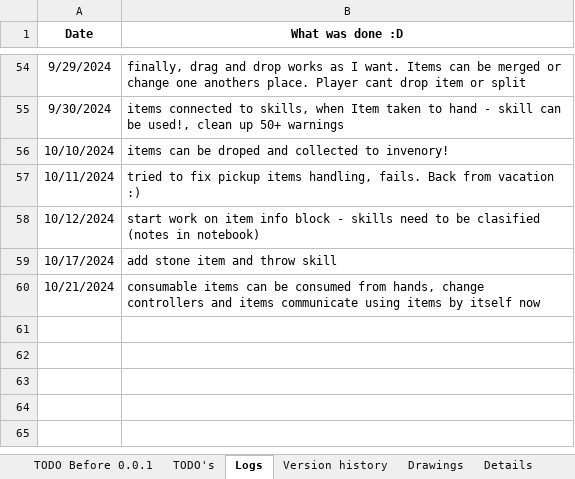
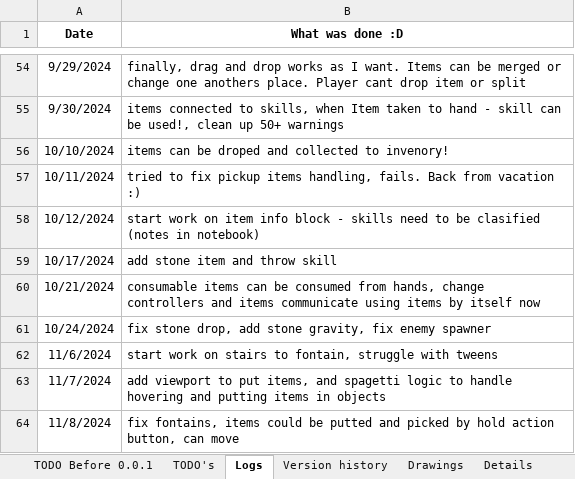
Before and after one commit to IvMov/tower-dungeon, an Excel workbook: dev_notes.xlsx, sheet Logs, drawn as a sheet; only a part is shown, gaps mark what is left out; values as stored, in another font and other column widths than the file's, no borders; the diff names each change by its address in the sheet, - before the commit and + after, or states it on an @@ line.

Commit message:
add stairs building system for fontains

```diff
--- a/dev_notes.xlsx (sheet Logs)
+++ b/dev_notes.xlsx (sheet Logs)
+row 61: 10/24/2024 | fix stone drop, add stone gravity, fix enemy spawner
+row 62: 11/6/2024 | start work on stairs to fontain, struggle with tweens
+row 63: 11/7/2024 | add viewport to put items, and spagetti logic to handle hovering and putting items in objects
+row 64: 11/8/2024 | fix fontains, items could be putted and picked by hold action button, can move
```
Also changed, not shown: 26 other files.
